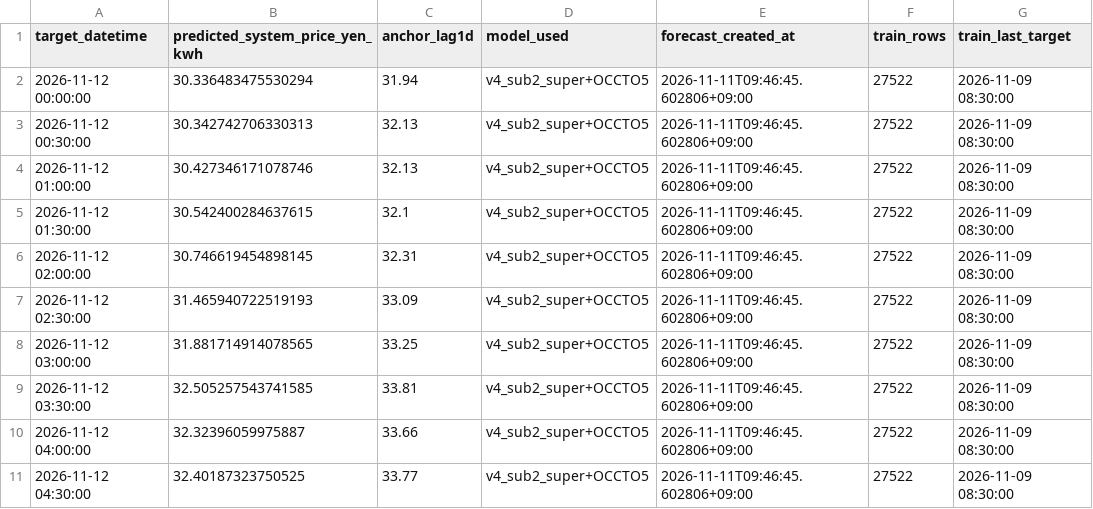
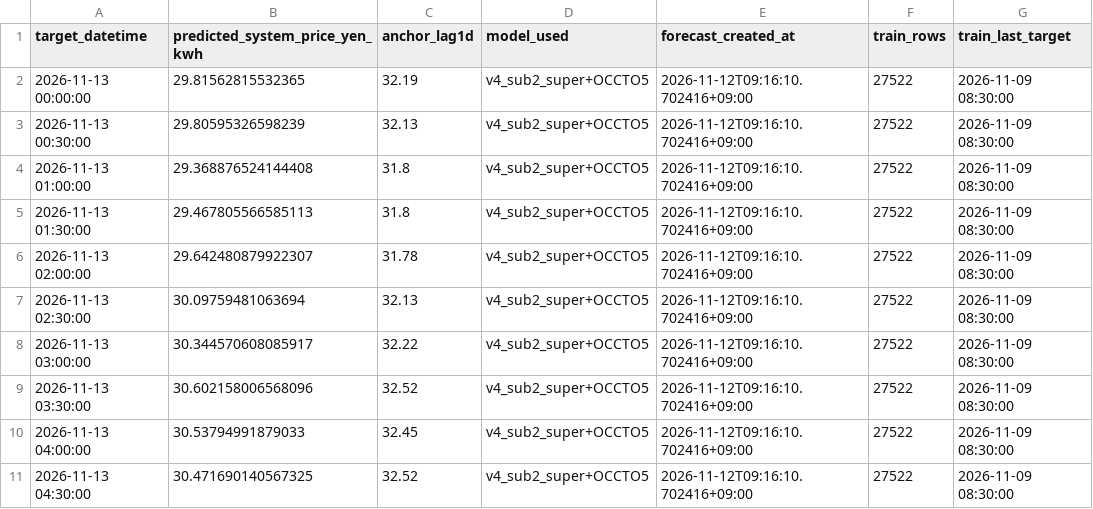
Before and after one commit to koichinn/areaprice2-forecast, a CSV file: 予測/forecast_system_day1_occto_latest.csv, drawn as a sheet; only a part is shown; the diff covers the shown part only.

```diff
--- a/予測/forecast_system_day1_occto_latest.csv
+++ b/予測/forecast_system_day1_occto_latest.csv
@@ -1,11 +1,11 @@
 target_datetime,predicted_system_price_yen_kwh,anchor_lag1d,model_used,forecast_created_at,train_rows,train_last_target
-2026-11-12 00:00:00,30.336483475530294,31.94,v4_sub2_super+OCCTO5,2026-11-11T09:46:45.602806+09:00,27522,2026-11-09 08:30:00
-2026-11-12 00:30:00,30.342742706330313,32.13,v4_sub2_super+OCCTO5,2026-11-11T09:46:45.602806+09:00,27522,2026-11-09 08:30:00
-2026-11-12 01:00:00,30.427346171078746,32.13,v4_sub2_super+OCCTO5,2026-11-11T09:46:45.602806+09:00,27522,2026-11-09 08:30:00
-2026-11-12 01:30:00,30.542400284637615,32.1,v4_sub2_super+OCCTO5,2026-11-11T09:46:45.602806+09:00,27522,2026-11-09 08:30:00
-2026-11-12 02:00:00,30.746619454898145,32.31,v4_sub2_super+OCCTO5,2026-11-11T09:46:45.602806+09:00,27522,2026-11-09 08:30:00
-2026-11-12 02:30:00,31.465940722519193,33.09,v4_sub2_super+OCCTO5,2026-11-11T09:46:45.602806+09:00,27522,2026-11-09 08:30:00
-2026-11-12 03:00:00,31.881714914078565,33.25,v4_sub2_super+OCCTO5,2026-11-11T09:46:45.602806+09:00,27522,2026-11-09 08:30:00
-2026-11-12 03:30:00,32.505257543741585,33.81,v4_sub2_super+OCCTO5,2026-11-11T09:46:45.602806+09:00,27522,2026-11-09 08:30:00
-2026-11-12 04:00:00,32.32396059975887,33.66,v4_sub2_super+OCCTO5,2026-11-11T09:46:45.602806+09:00,27522,2026-11-09 08:30:00
-2026-11-12 04:30:00,32.40187323750525,33.77,v4_sub2_super+OCCTO5,2026-11-11T09:46:45.602806+09:00,27522,2026-11-09 08:30:00
+2026-11-13 00:00:00,29.81562815532365,32.19,v4_sub2_super+OCCTO5,2026-11-12T09:16:10.702416+09:00,27522,2026-11-09 08:30:00
+2026-11-13 00:30:00,29.80595326598239,32.13,v4_sub2_super+OCCTO5,2026-11-12T09:16:10.702416+09:00,27522,2026-11-09 08:30:00
+2026-11-13 01:00:00,29.368876524144408,31.8,v4_sub2_super+OCCTO5,2026-11-12T09:16:10.702416+09:00,27522,2026-11-09 08:30:00
+2026-11-13 01:30:00,29.467805566585113,31.8,v4_sub2_super+OCCTO5,2026-11-12T09:16:10.702416+09:00,27522,2026-11-09 08:30:00
+2026-11-13 02:00:00,29.642480879922307,31.78,v4_sub2_super+OCCTO5,2026-11-12T09:16:10.702416+09:00,27522,2026-11-09 08:30:00
+2026-11-13 02:30:00,30.09759481063694,32.13,v4_sub2_super+OCCTO5,2026-11-12T09:16:10.702416+09:00,27522,2026-11-09 08:30:00
+2026-11-13 03:00:00,30.344570608085917,32.22,v4_sub2_super+OCCTO5,2026-11-12T09:16:10.702416+09:00,27522,2026-11-09 08:30:00
+2026-11-13 03:30:00,30.602158006568096,32.52,v4_sub2_super+OCCTO5,2026-11-12T09:16:10.702416+09:00,27522,2026-11-09 08:30:00
+2026-11-13 04:00:00,30.53794991879033,32.45,v4_sub2_super+OCCTO5,2026-11-12T09:16:10.702416+09:00,27522,2026-11-09 08:30:00
+2026-11-13 04:30:00,30.471690140567325,32.52,v4_sub2_super+OCCTO5,2026-11-12T09:16:10.702416+09:00,27522,2026-11-09 08:30:00
```
Also changed, not shown: 151 edited cells elsewhere in this file, 5 other files.
